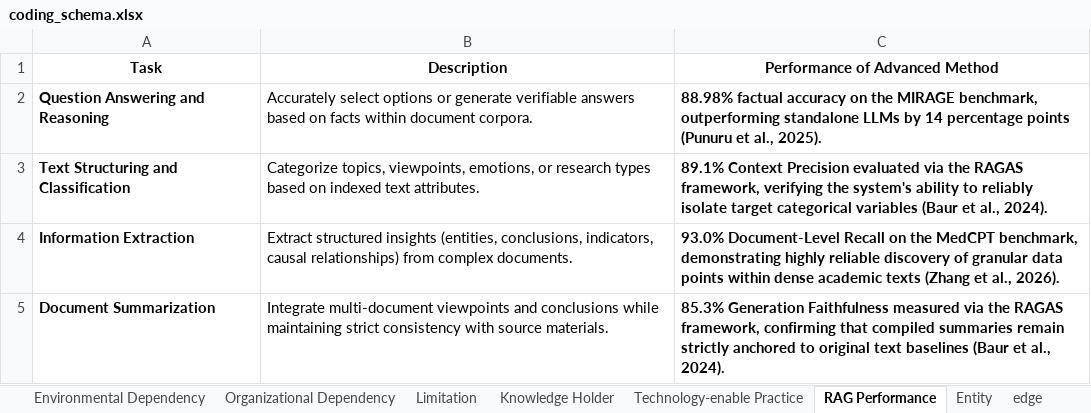
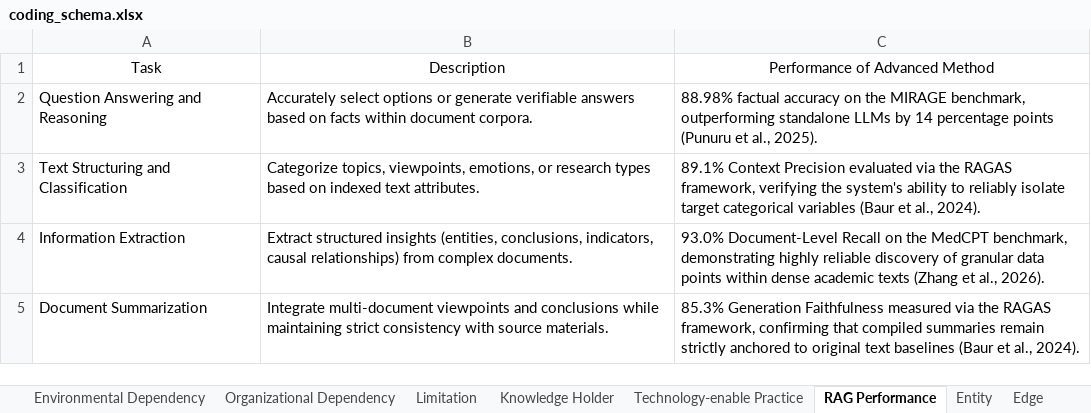
Before and after one commit to polyu-250415/dissertation, an Excel workbook: src/conf/coding_schema/coding_schema.xlsx, sheet RAG Performance, drawn as a sheet; values as stored, in another font and other column widths than the file's, no borders; the diff names each change by its address in the sheet, - before the commit and + after, or states it on an @@ line.

```diff
--- a/src/conf/coding_schema/coding_schema.xlsx (sheet RAG Performance)
+++ b/src/conf/coding_schema/coding_schema.xlsx (sheet RAG Performance)
-sheet tab: edge
+sheet tab: Edge
-A1:C1 bold: on
+A1:C1 bold: off
-A2:A5 bold: on
+A2:A5 bold: off
-C2:C5 bold: on
+C2:C5 bold: off
```
Also changed, not shown: sheet Tacit Knowledge, sheet Edge, sheet Entity, other sheet tabs, 43 other files.
